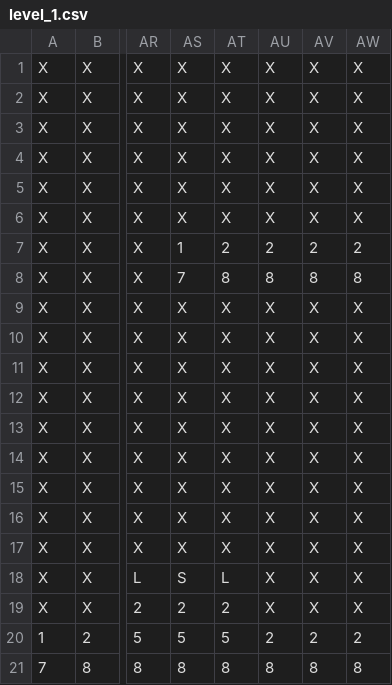
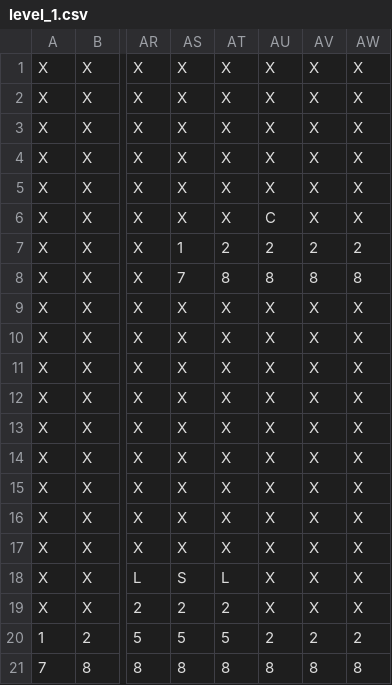
Before and after one commit to DougMeloComp/SuperMauroBros, a CSV file: level_1.csv, drawn as a sheet; only a part is shown, gaps mark what is left out; the diff names each change by its address in the sheet, - before the commit and + after, or states it on an @@ line.

```diff
--- a/level_1.csv
+++ b/level_1.csv
-AU6: X
+AU6: C
```
Also changed, not shown: 9 other files.
